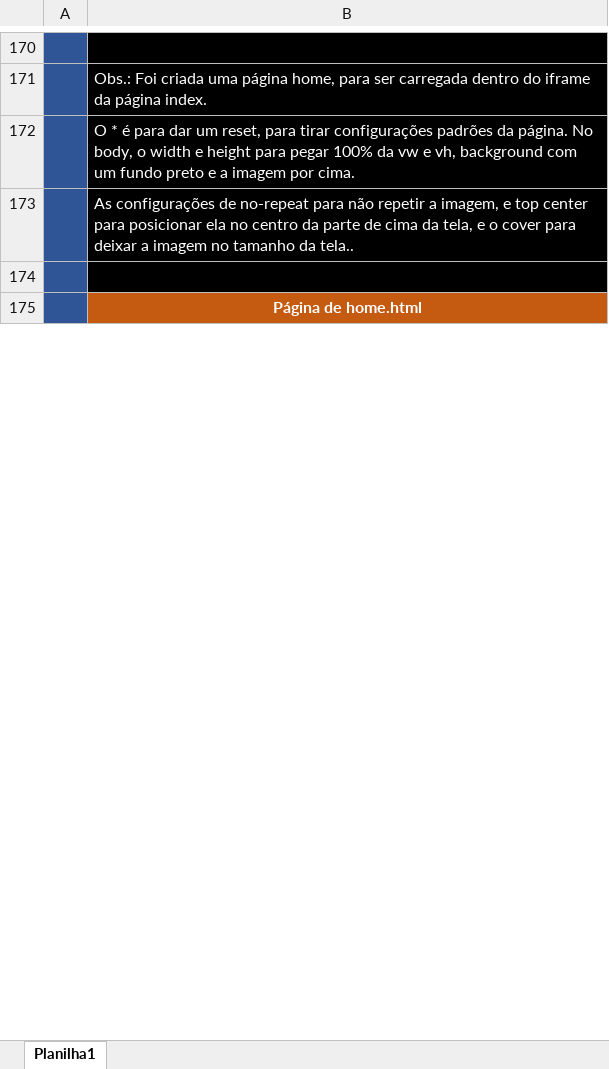
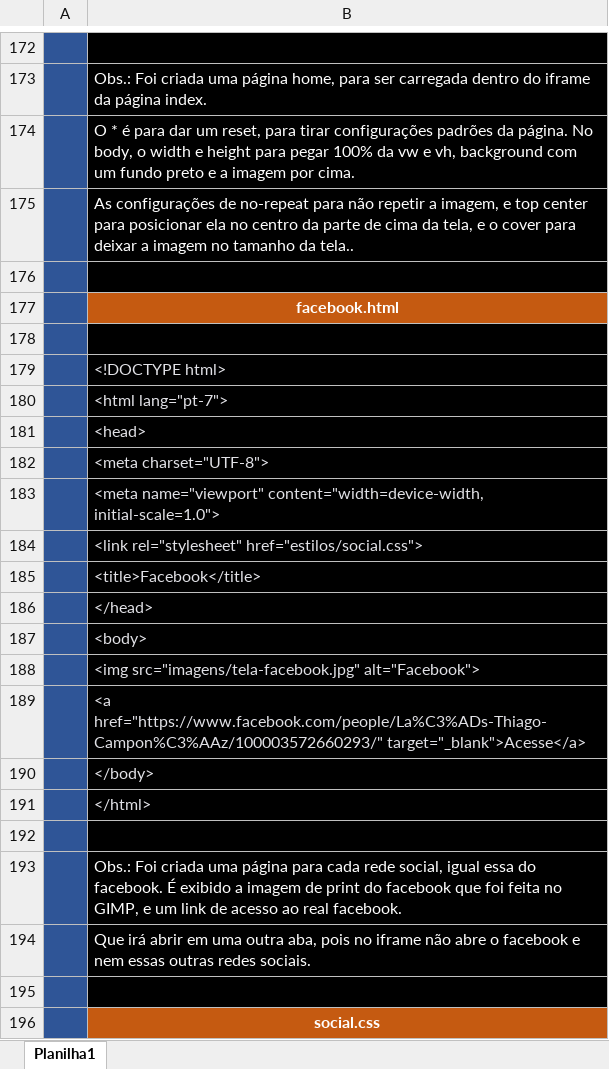
Before and after one commit to ThiagoCamponez/html-e-css, an Excel workbook: detalheshtmlecss.xlsx, sheet Planilha1, drawn as a sheet; only a part is shown, gaps mark what is left out; values as stored, in another font and other column widths than the file's, no borders; addresses are those after the commit; the diff covers the shown part only; the diff names each change by its address in the sheet, - before the commit and + after, or states it on an @@ line.

Commit message:
Atualizado a planilha

```diff
--- a/detalheshtmlecss.xlsx (sheet Planilha1)
+++ b/detalheshtmlecss.xlsx (sheet Planilha1)
-B177: Página de home.html
+B177: facebook.html
+row 178: (empty)
+row 179:  | <!DOCTYPE html>
+row 180:  | <html lang="pt-7">
+row 181:  | <head>
+row 182:  | <meta charset="UTF-8">
+row 183:  | <meta name="viewport" content="width=device-width, initial-scale=1.0">
+row 184:  | <link rel="stylesheet" href="estilos/social.css">
+row 185:  | <title>Facebook</title>
+row 186:  | </head>
+row 187:  | <body>
+row 188:  | <img src="imagens/tela-facebook.jpg" alt="Facebook">
+row 189:  | <a href="https://www.facebook.com/people/La%C3%ADs-Thiago-Campon%C3%AAz/100003572660293/" target="_blank">Acesse</a>
+row 190:  | </body>
+row 191:  | </html>
+row 192: (empty)
+row 193:  | Obs.: Foi criada uma página para cada rede social, igual essa do facebook. É exibido a imagem de print do facebook que foi feita no GIMP, e um link de acesso ao real facebook.
+row 194:  | Que irá abrir em uma outra aba, pois no iframe não abre o facebook e nem essas outras redes sociais.
+row 195: (empty)
+row 196:  | social.css
```
Also changed, not shown: 36 added rows and 5 edited cells elsewhere in this sheet.
